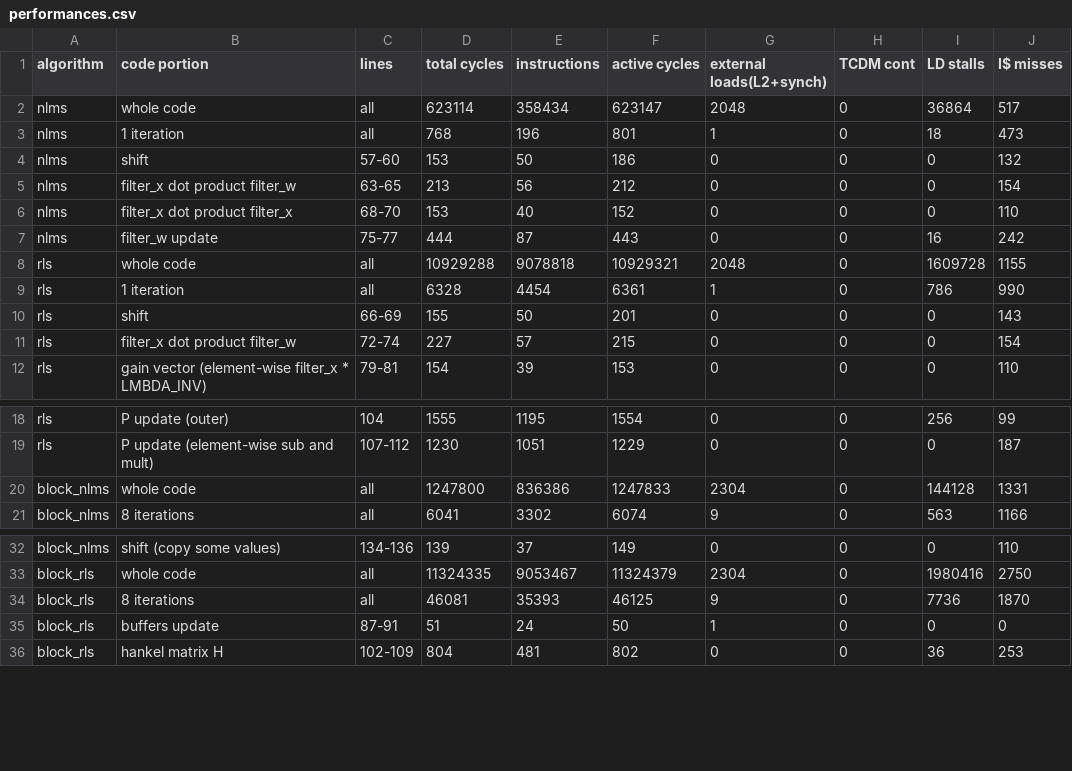
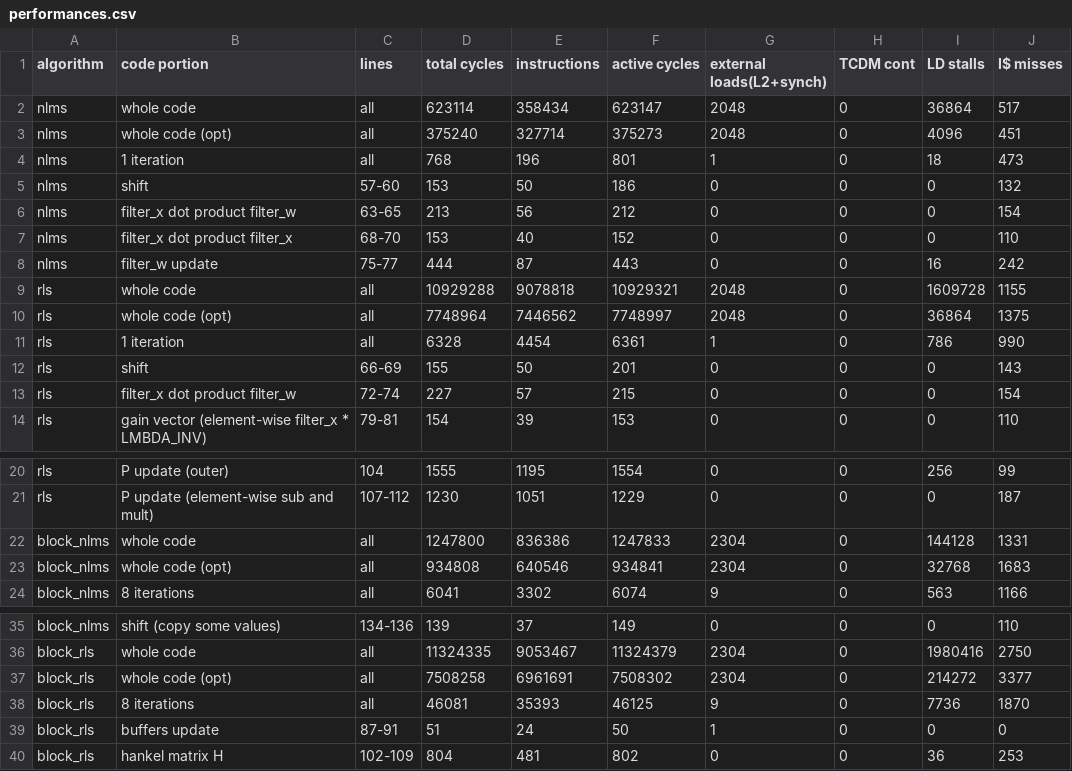
Before and after one commit to MicheleGa/AdaptiveFilters, a CSV file: AdaptiveFiltersPy/performances.csv, drawn as a sheet; only a part is shown, gaps mark what is left out; the diff names each change by its address in the sheet, - before the commit and + after, or states it on an @@ line.

Commit message:
Added plot for optimized algorithm perforamnce recording

```diff
--- a/AdaptiveFiltersPy/performances.csv
+++ b/AdaptiveFiltersPy/performances.csv
+row 3: nlms | whole code (opt) | all | 375240 | 327714 | 375273 | 2048 | 0 | 4096 | 451
+row 10: rls | whole code (opt) | all | 7748964 | 7446562 | 7748997 | 2048 | 0 | 36864 | 1375
+row 23: block_nlms | whole code (opt) | all | 934808 | 640546 | 934841 | 2304 | 0 | 32768 | 1683
+row 37: block_rls | whole code (opt) | all | 7508258 | 6961691 | 7508302 | 2304 | 0 | 214272 | 3377
```
Also changed, not shown: 6 other files.
